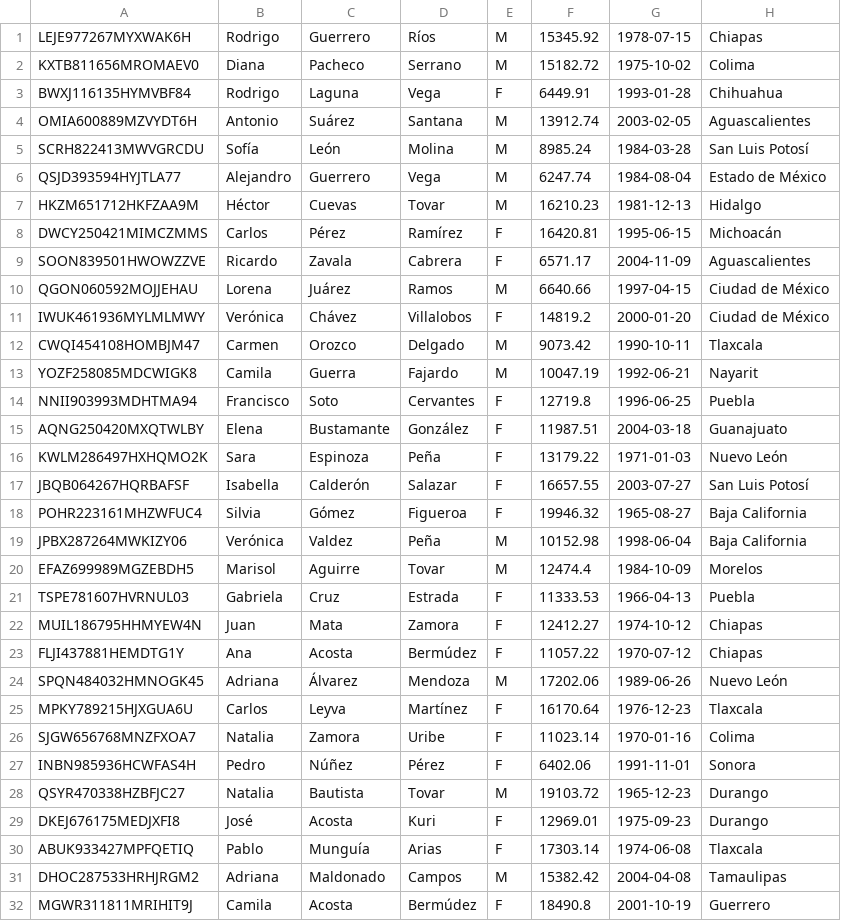
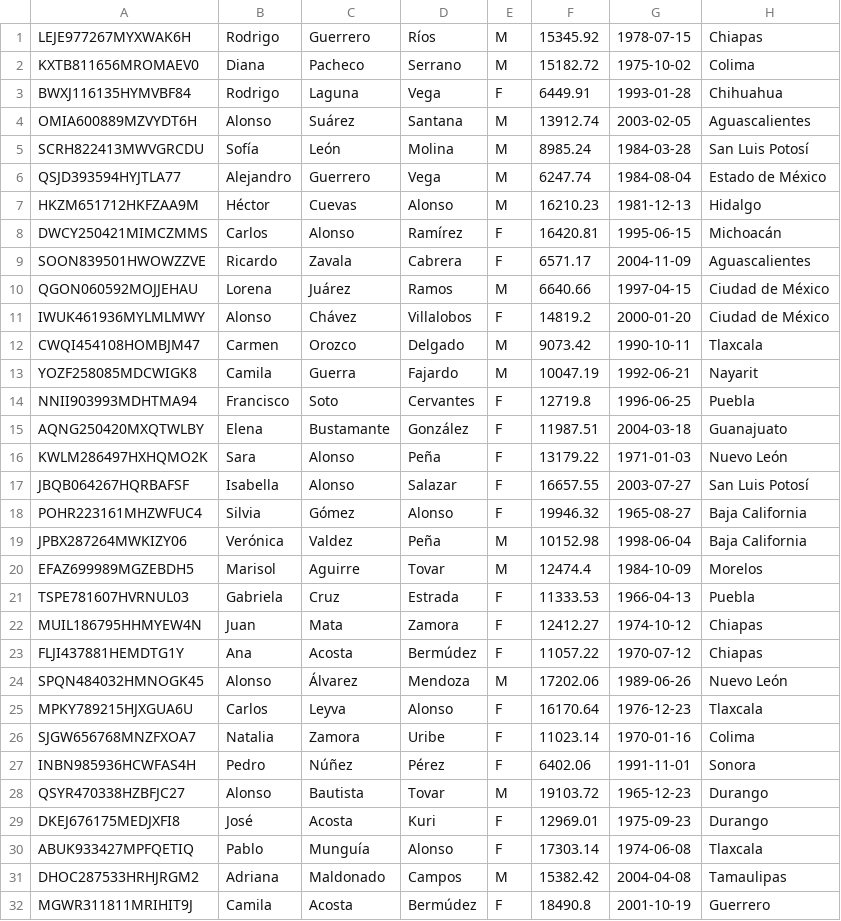
Before and after one commit to Miguel23-F/Metro, a CSV file: Conductor.csv, drawn as a sheet; only a part is shown; the diff covers the shown part only.

Commit message:
Update Conductor.csv

```diff
--- a/Conductor.csv
+++ b/Conductor.csv
@@ -3,10 +3,10 @@ KXTB811656MROMAEV0,Diana,Pacheco,Serrano,M,15182.72,1975-10-02,Colima
 BWXJ116135HYMVBF84,Rodrigo,Laguna,Vega,F,6449.91,1993-01-28,Chihuahua
-OMIA600889MZVYDT6H,Antonio,Suárez,Santana,M,13912.74,2003-02-05,Aguascalientes
+OMIA600889MZVYDT6H,Alonso,Suárez,Santana,M,13912.74,2003-02-05,Aguascalientes
 SCRH822413MWVGRCDU,Sofía,León,Molina,M,8985.24,1984-03-28,San Luis Potosí
 QSJD393594HYJTLA77,Alejandro,Guerrero,Vega,M,6247.74,1984-08-04,Estado de México
-HKZM651712HKFZAA9M,Héctor,Cuevas,Tovar,M,16210.23,1981-12-13,Hidalgo
-DWCY250421MIMCZMMS,Carlos,Pérez,Ramírez,F,16420.81,1995-06-15,Michoacán
+HKZM651712HKFZAA9M,Héctor,Cuevas,Alonso,M,16210.23,1981-12-13,Hidalgo
+DWCY250421MIMCZMMS,Carlos,Alonso,Ramírez,F,16420.81,1995-06-15,Michoacán
 SOON839501HWOWZZVE,Ricardo,Zavala,Cabrera,F,6571.17,2004-11-09,Aguascalientes
 QGON060592MOJJEHAU,Lorena,Juárez,Ramos,M,6640.66,1997-04-15,Ciudad de México
-IWUK461936MYLMLMWY,Verónica,Chávez,Villalobos,F,14819.2,2000-01-20,Ciudad de México
+IWUK461936MYLMLMWY,Alonso,Chávez,Villalobos,F,14819.2,2000-01-20,Ciudad de México
 CWQI454108HOMBJM47,Carmen,Orozco,Delgado,M,9073.42,1990-10-11,Tlaxcala
@@ -15,5 +15,5 @@ NNII903993MDHTMA94,Francisco,Soto,Cervantes,F,12719.8,1996-06-25,Puebla
 AQNG250420MXQTWLBY,Elena,Bustamante,González,F,11987.51,2004-03-18,Guanajuato
-KWLM286497HXHQMO2K,Sara,Espinoza,Peña,F,13179.22,1971-01-03,Nuevo León
-JBQB064267HQRBAFSF,Isabella,Calderón,Salazar,F,16657.55,2003-07-27,San Luis Potosí
-POHR223161MHZWFUC4,Silvia,Gómez,Figueroa,F,19946.32,1965-08-27,Baja California
+KWLM286497HXHQMO2K,Sara,Alonso,Peña,F,13179.22,1971-01-03,Nuevo León
+JBQB064267HQRBAFSF,Isabella,Alonso,Salazar,F,16657.55,2003-07-27,San Luis Potosí
+POHR223161MHZWFUC4,Silvia,Gómez,Alonso,F,19946.32,1965-08-27,Baja California
 JPBX287264MWKIZY06,Verónica,Valdez,Peña,M,10152.98,1998-06-04,Baja California
@@ -23,9 +23,9 @@ MUIL186795HHMYEW4N,Juan,Mata,Zamora,F,12412.27,1974-10-12,Chiapas
 FLJI437881HEMDTG1Y,Ana,Acosta,Bermúdez,F,11057.22,1970-07-12,Chiapas
-SPQN484032HMNOGK45,Adriana,Álvarez,Mendoza,M,17202.06,1989-06-26,Nuevo León
-MPKY789215HJXGUA6U,Carlos,Leyva,Martínez,F,16170.64,1976-12-23,Tlaxcala
+SPQN484032HMNOGK45,Alonso,Álvarez,Mendoza,M,17202.06,1989-06-26,Nuevo León
+MPKY789215HJXGUA6U,Carlos,Leyva,Alonso,F,16170.64,1976-12-23,Tlaxcala
 SJGW656768MNZFXOA7,Natalia,Zamora,Uribe,F,11023.14,1970-01-16,Colima
 INBN985936HCWFAS4H,Pedro,Núñez,Pérez,F,6402.06,1991-11-01,Sonora
-QSYR470338HZBFJC27,Natalia,Bautista,Tovar,M,19103.72,1965-12-23,Durango
+QSYR470338HZBFJC27,Alonso,Bautista,Tovar,M,19103.72,1965-12-23,Durango
 DKEJ676175MEDJXFI8,José,Acosta,Kuri,F,12969.01,1975-09-23,Durango
-ABUK933427MPFQETIQ,Pablo,Munguía,Arias,F,17303.14,1974-06-08,Tlaxcala
+ABUK933427MPFQETIQ,Pablo,Munguía,Alonso,F,17303.14,1974-06-08,Tlaxcala
 DHOC287533HRHJRGM2,Adriana,Maldonado,Campos,M,15382.42,2004-04-08,Tamaulipas
```
Also changed, not shown: 16 edited cells elsewhere in this file.
